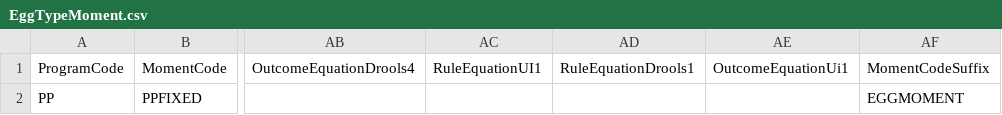
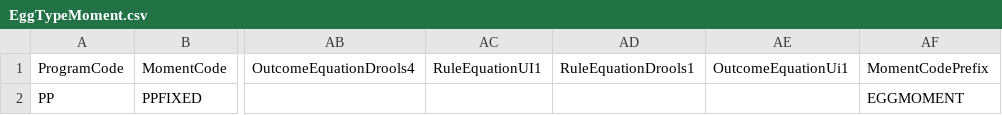
Before and after one commit to kamron-newton/gittestadvanced, a CSV file: References/EggTypeMoment.csv, drawn as a sheet; only a part is shown, gaps mark what is left out; the diff names each change by its address in the sheet, - before the commit and + after, or states it on an @@ line.

Commit message:
Fix for MergeProfileWithSurvivorVictimDiffPoint & some FeaturesProfileOffersAndRecommendation
Related Work Items: #703505, #720023

```diff
--- a/References/EggTypeMoment.csv
+++ b/References/EggTypeMoment.csv
-AF1: MomentCodeSuffix
+AF1: MomentCodePrefix
```
Also changed, not shown: 3 other files.
